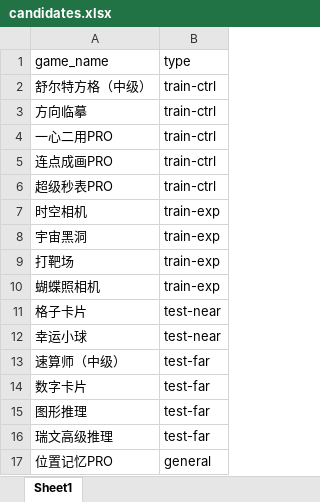
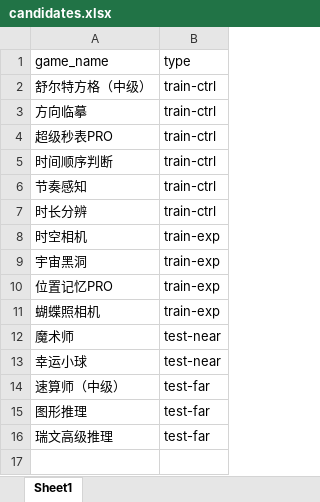
Before and after one commit to psychelzh/cogstruct-dev-2022, an Excel workbook: posts/prepare-training/candidates.xlsx, sheet Sheet1, drawn as a sheet; values as stored, in another font and other column widths than the file's, no borders; removed rows and columns are numbered as before the commit, all else as after; the diff names each change by its address in the sheet, - before the commit and + after, or states it on an @@ line.

```diff
--- a/posts/prepare-training/candidates.xlsx (sheet Sheet1)
+++ b/posts/prepare-training/candidates.xlsx (sheet Sheet1)
-row 4: 一心二用PRO | train-ctrl
-row 5: 连点成画PRO | train-ctrl
+row 5: 时间顺序判断 | train-ctrl
+row 6: 节奏感知 | train-ctrl
+row 7: 时长分辨 | train-ctrl
-A10 (game_name): 打靶场
+A10 (game_name): 位置记忆PRO
-A12 (game_name): 格子卡片
+A12 (game_name): 魔术师
-row 14: 数字卡片 | test-far
-row 17: 位置记忆PRO | general
```
Also changed, not shown: 21 other files.
